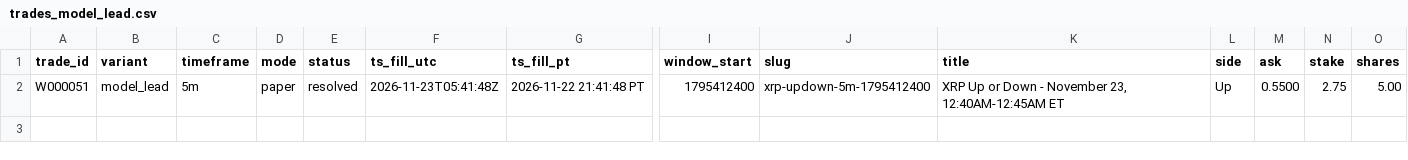
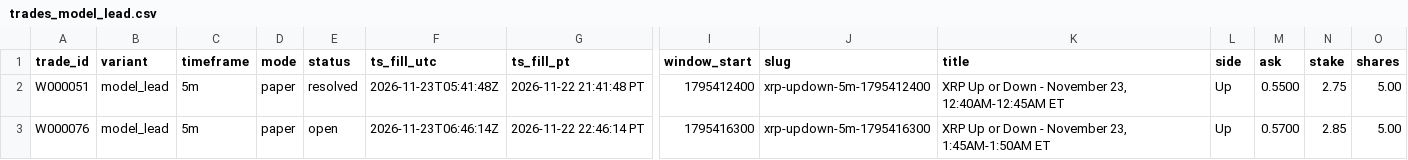
Before and after one commit to michaeldeuchar-dotcom/xrp-paper-bot, a CSV file: data/week2/trades_model_lead.csv, drawn as a sheet; only a part is shown, gaps mark what is left out; rows hold the shown columns only; the diff names each change by its address in the sheet, - before the commit and + after, or states it on an @@ line.

```diff
--- a/data/week2/trades_model_lead.csv
+++ b/data/week2/trades_model_lead.csv
+row 3: W000076 | model_lead | 5m | paper | open | 2026-11-23T06:46:14Z | 2026-11-22 22:46:14 PT | 1795416300 | xrp-updown-5m-1795416300 | XRP Up or Down - November 23, 1:45AM-1:50AM ET | Up | 0.5700 | 2.85 | 5.00
```
Also changed, not shown: data/week2/decisions_tail.csv, data/week2/trades_control.csv, 5 other files.
